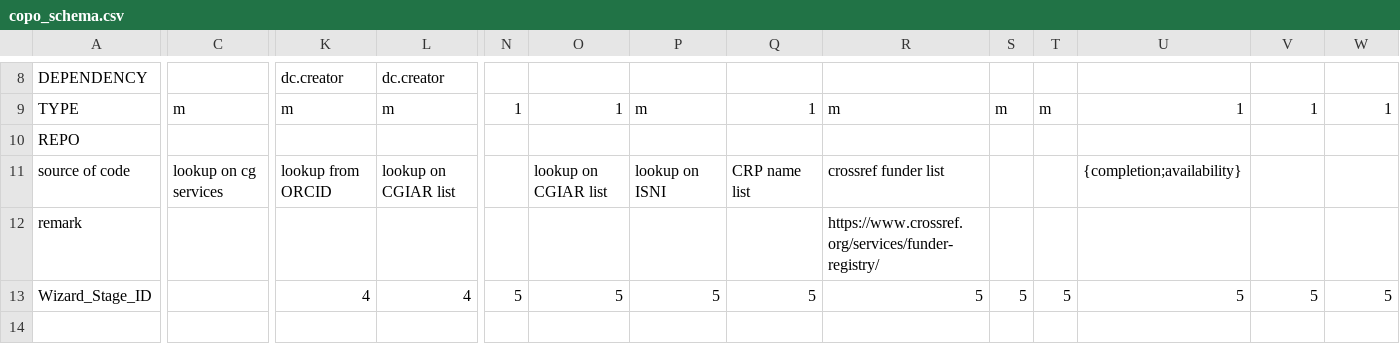
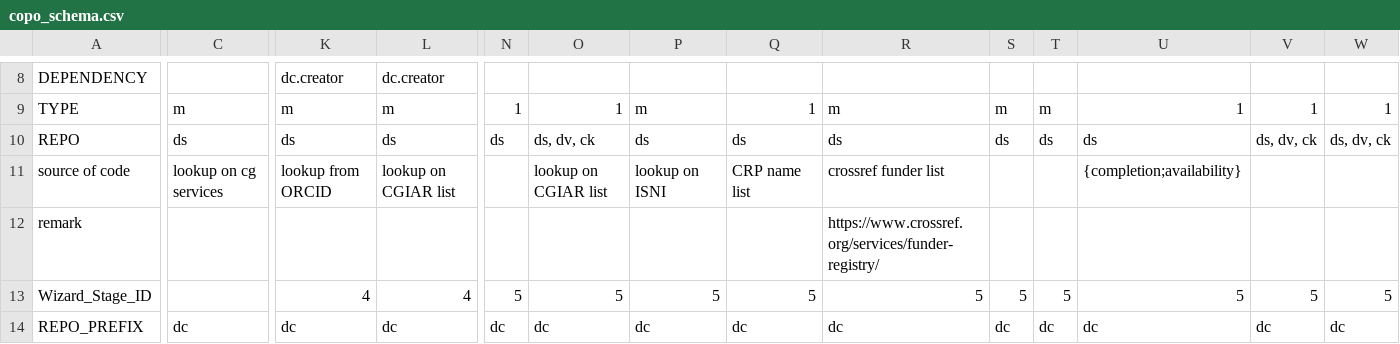
Before and after one commit to rpatil524/COPO, a CSV file: web/src/web/apps/web_copo/schemas/utils/cg_core/copo_schema.csv, drawn as a sheet; only a part is shown, gaps mark what is left out; rows hold the shown columns only; the diff covers the shown part only; the diff names each change by its address in the sheet, - before the commit and + after, or states it on an @@ line.

Commit message:
add repo-prefix to cgcore

```diff
--- a/web/src/web/apps/web_copo/schemas/utils/cg_core/copo_schema.csv
+++ b/web/src/web/apps/web_copo/schemas/utils/cg_core/copo_schema.csv
-C10: (empty)
+C10: ds
-K10: (empty)
+K10: ds
-L10: (empty)
+L10: ds
-N10: (empty)
+N10: ds
-O10: (empty)
+O10: ds, dv, ck
-P10: (empty)
+P10: ds
-Q10: (empty)
+Q10: ds
-R10: (empty)
+R10: ds
-S10: (empty)
+S10: ds
-T10: (empty)
+T10: ds
-U10: (empty)
+U10: ds
-V10: (empty)
+V10: ds, dv, ck
-W10: (empty)
+W10: ds, dv, ck
+row 14: REPO_PREFIX | dc | dc | dc | dc | dc | dc | dc | dc | dc | dc | dc | dc | dc
```
Also changed, not shown: 21 edited cells elsewhere in this file, 4 other files.
